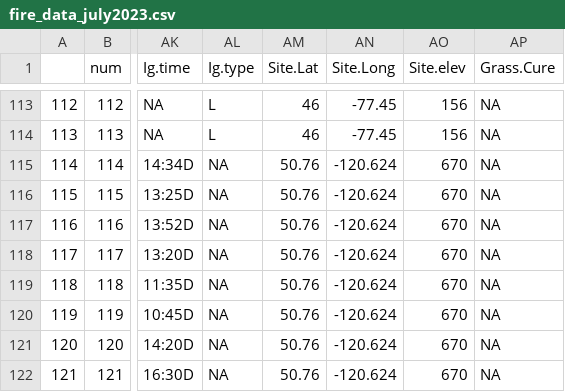
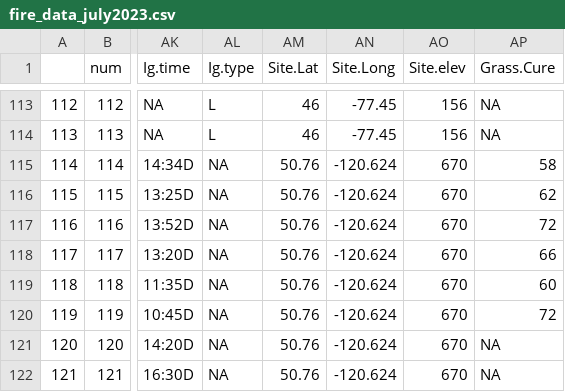
Before and after one commit to Fireecology1/sROS, a CSV file: files/fire_data_july2023.csv, drawn as a sheet; only a part is shown, gaps mark what is left out; the diff names each change by its address in the sheet, - before the commit and + after, or states it on an @@ line.

```diff
--- a/files/fire_data_july2023.csv
+++ b/files/fire_data_july2023.csv
-AP115 (Grass.Cure): NA
+AP115 (Grass.Cure): 58
-AP116 (Grass.Cure): NA
+AP116 (Grass.Cure): 62
-AP117 (Grass.Cure): NA
+AP117 (Grass.Cure): 72
-AP118 (Grass.Cure): NA
+AP118 (Grass.Cure): 66
-AP119 (Grass.Cure): NA
+AP119 (Grass.Cure): 60
-AP120 (Grass.Cure): NA
+AP120 (Grass.Cure): 72
```
Also changed, not shown: 10 other files.
